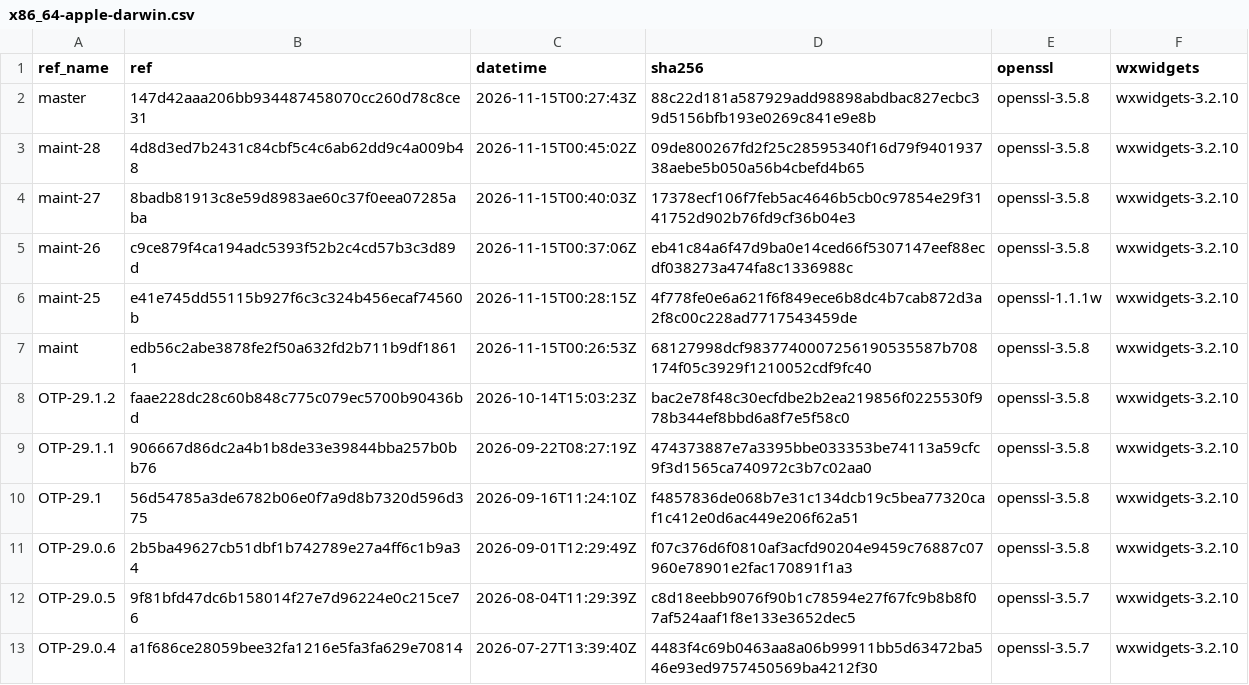
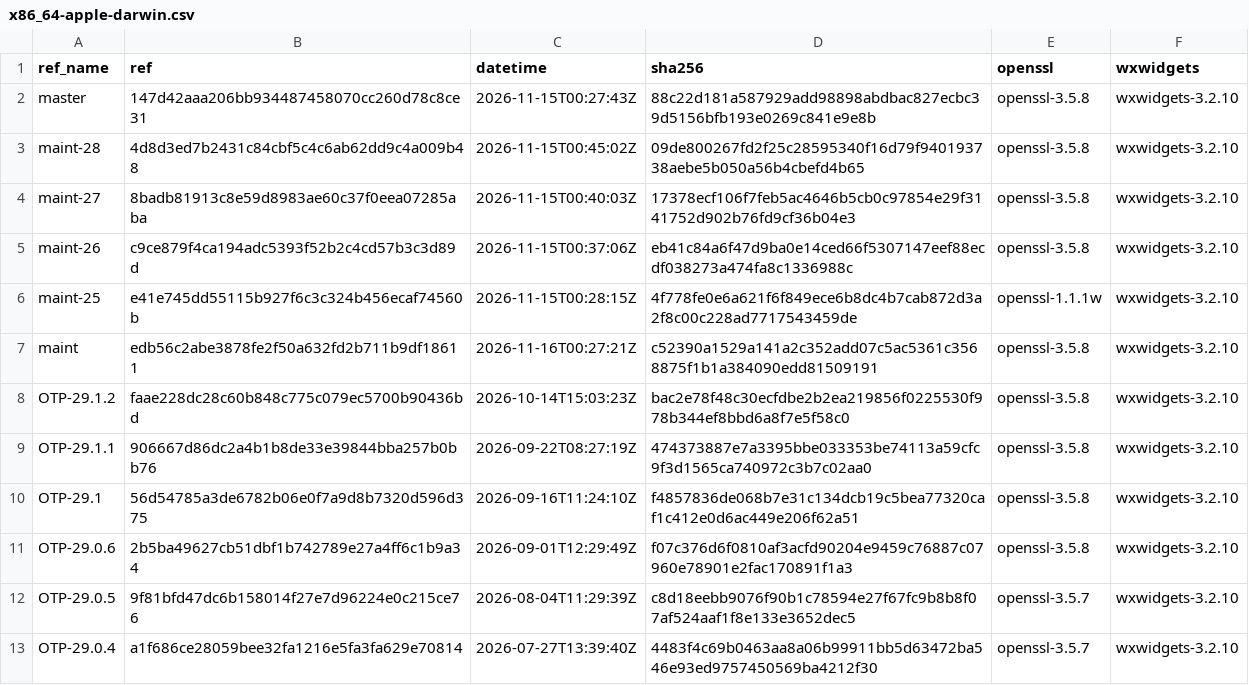
Before and after one commit to erlef/otp_builds, a CSV file: builds/x86_64-apple-darwin.csv, drawn as a sheet; only a part is shown.

```diff
--- a/builds/x86_64-apple-darwin.csv
+++ b/builds/x86_64-apple-darwin.csv
@@ -6,3 +6,3 @@ maint-26,c9ce879f4ca194adc5393f52b2c4cd57b3c3d89d,2026-11-15T00:37:06Z,eb41c84a6
 maint-25,e41e745dd55115b927f6c3c324b456ecaf74560b,2026-11-15T00:28:15Z,4f778fe0e6a621f6f849ece6b8dc4b7cab872d3a2f8c00c228ad7717543459de,openssl-1.1.1w,wxwidgets-3.2.10
-maint,edb56c2abe3878fe2f50a632fd2b711b9df18611,2026-11-15T00:26:53Z,68127998dcf9837740007256190535587b708174f05c3929f1210052cdf9fc40,openssl-3.5.8,wxwidgets-3.2.10
+maint,edb56c2abe3878fe2f50a632fd2b711b9df18611,2026-11-16T00:27:21Z,c52390a1529a141a2c352add07c5ac5361c3568875f1b1a384090edd81509191,openssl-3.5.8,wxwidgets-3.2.10
 OTP-29.1.2,faae228dc28c60b848c775c079ec5700b90436bd,2026-10-14T15:03:23Z,bac2e78f48c30ecfdbe2b2ea219856f0225530f978b344ef8bbd6a8f7e5f58c0,openssl-3.5.8,wxwidgets-3.2.10
```
